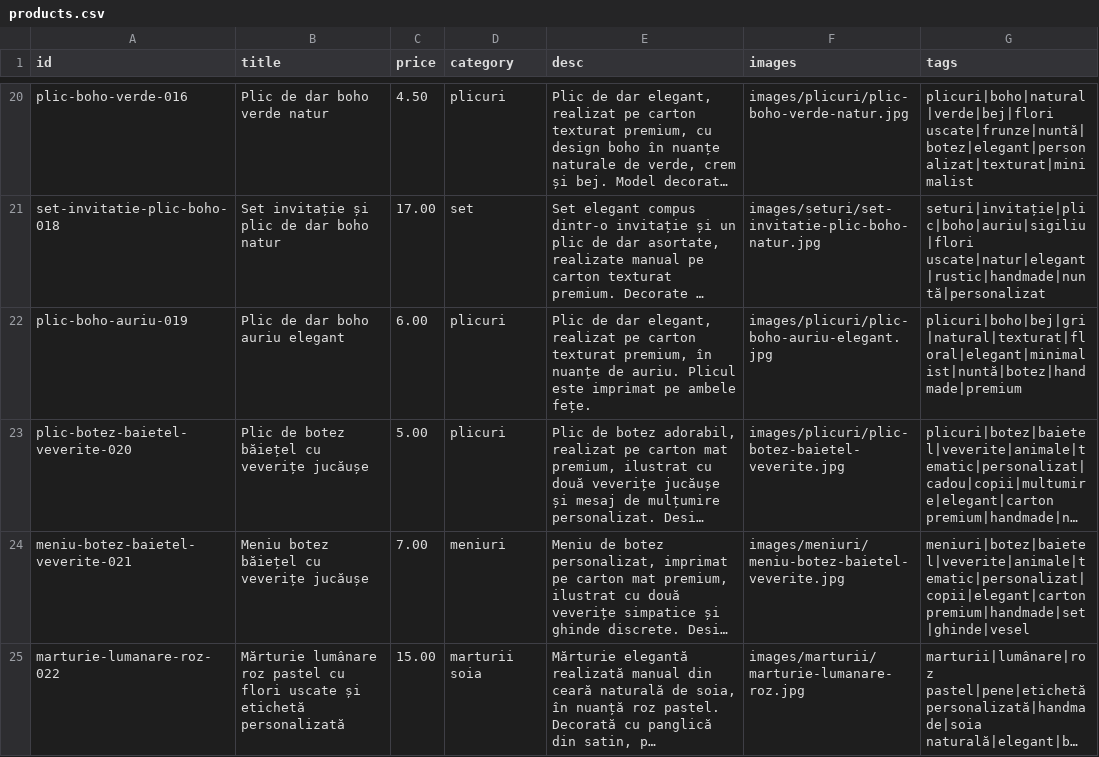
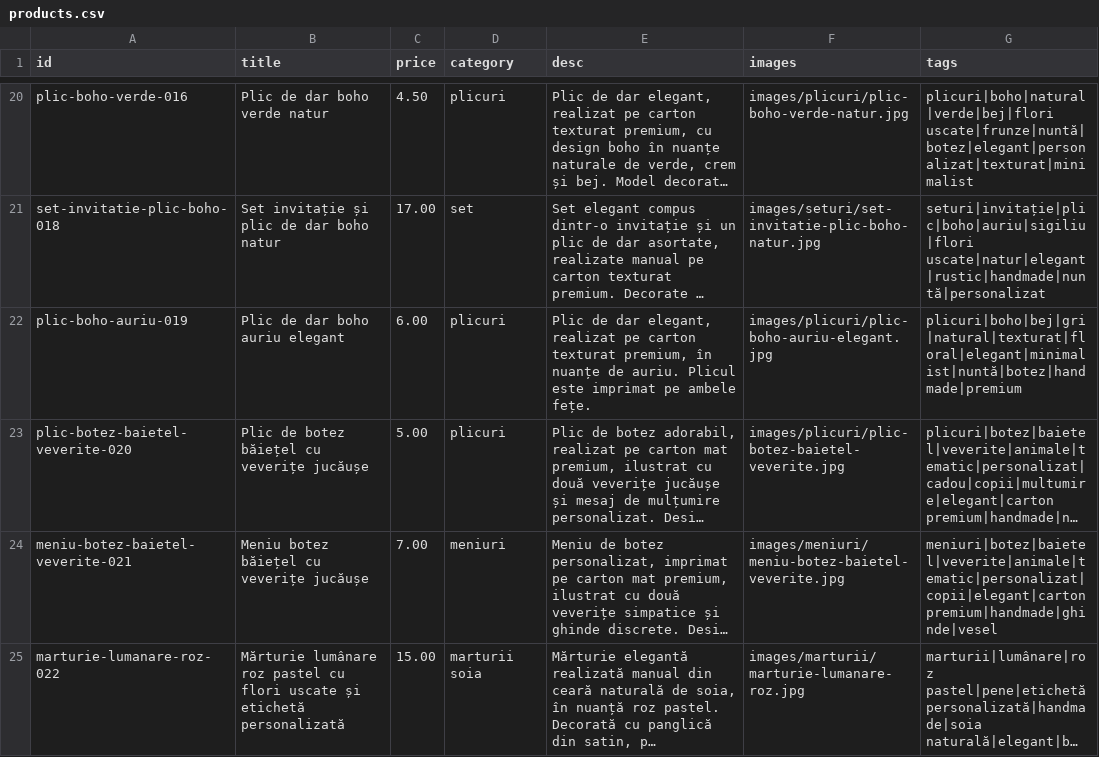
Before and after one commit to ionitadelia2-hub/boundlesscollection-site, a CSV file: content/products.csv, drawn as a sheet; only a part is shown, gaps mark what is left out; long unchanged cells end in …; the diff names each change by its address in the sheet, - before the commit and + after, or states it on an @@ line.

```diff
--- a/content/products.csv
+++ b/content/products.csv
-G24 (tags): meniuri|botez|baietel|veverite|animale|tematic|personalizat|copii|elegant|carton premium|handmade|set|ghinde|vesel
+G24 (tags): meniuri|botez|baietel|veverite|animale|tematic|personalizat|copii|elegant|carton premium|handmade|ghinde|vesel
```
Also changed, not shown: public/content/products.csv, 3 other files.
